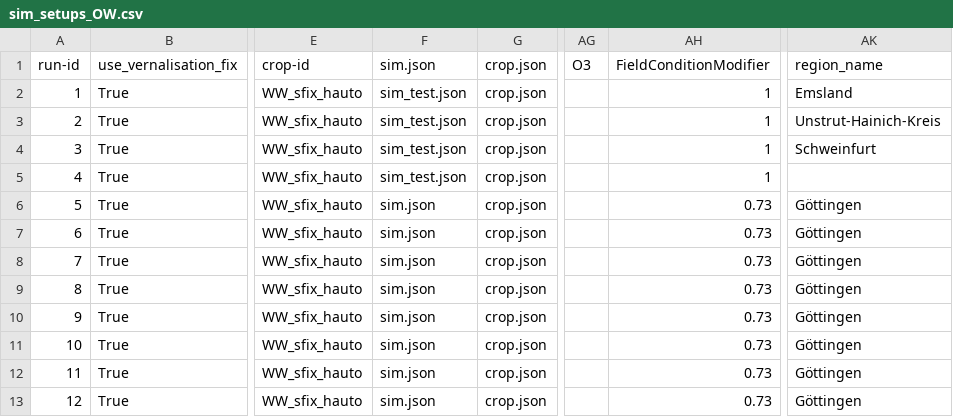
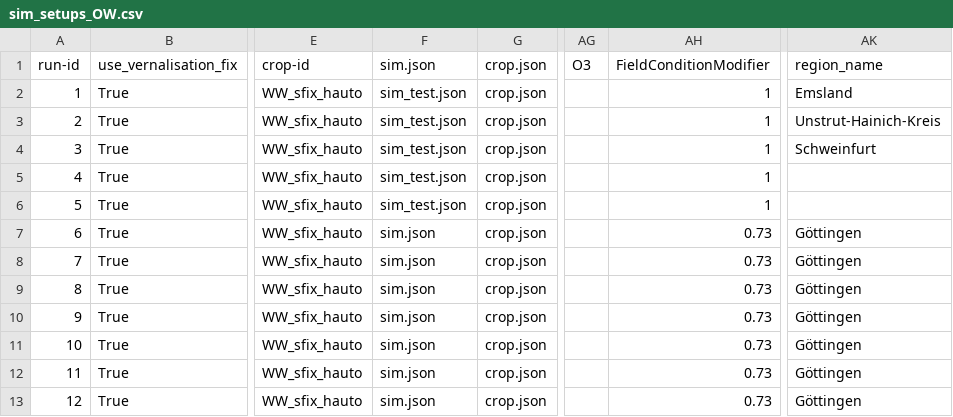
Before and after one commit to zalf-rpm/clim4cast, a CSV file: sim_setups_OW.csv, drawn as a sheet; only a part is shown, gaps mark what is left out; the diff names each change by its address in the sheet, - before the commit and + after, or states it on an @@ line.

```diff
--- a/sim_setups_OW.csv
+++ b/sim_setups_OW.csv
-F6 (sim.json): sim.json
+F6 (sim.json): sim_test.json
-AH6 (FieldConditionModifier): 0.73
+AH6 (FieldConditionModifier): 1
-AK6 (region_name): Göttingen
+AK6 (region_name): (empty)
```
Also changed, not shown: 2 other files.
